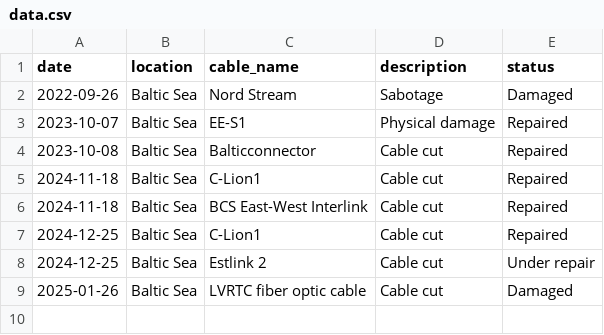
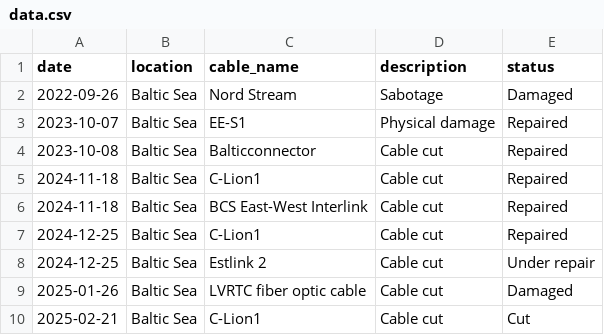
Before and after one commit to EmilBlumenthalDev/cablebreakstats, a CSV file: data.csv, drawn as a sheet; the diff names each change by its address in the sheet, - before the commit and + after, or states it on an @@ line.

```diff
--- a/data.csv
+++ b/data.csv
+row 10: 2025-02-21 | Baltic Sea | C-Lion1 | Cable cut | Cut
```
Also changed, not shown: 2 other files.
